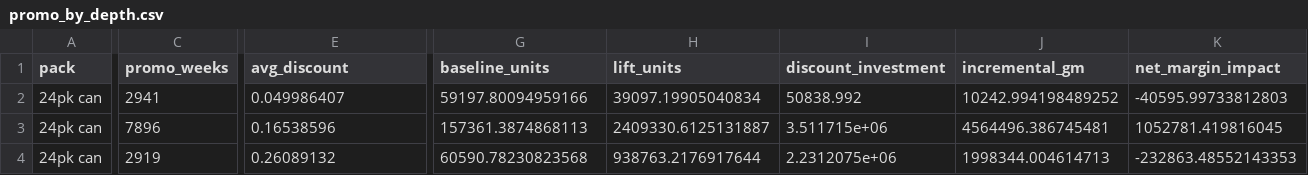
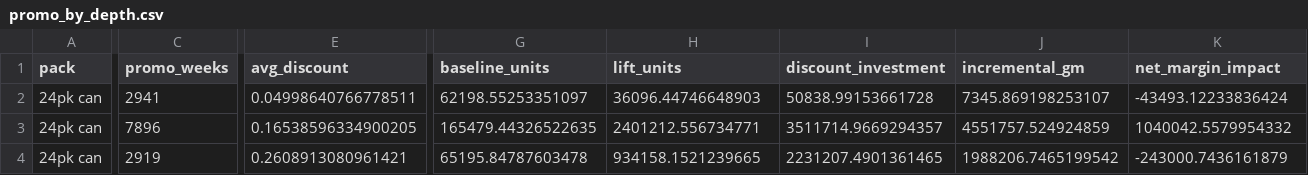
Before and after one commit to smil7/beverage-demand-elasticity, a CSV file: results/promo_by_depth.csv, drawn as a sheet; only a part is shown, gaps mark what is left out; the diff covers the shown part only; the diff names each change by its address in the sheet, - before the commit and + after, or states it on an @@ line.

```diff
--- a/results/promo_by_depth.csv
+++ b/results/promo_by_depth.csv
-E2 (avg_discount): 0.049986407
+E2 (avg_discount): 0.04998640766778511
-G2 (baseline_units): 59197.80094959166
+G2 (baseline_units): 62198.55253351097
-H2 (lift_units): 39097.19905040834
+H2 (lift_units): 36096.44746648903
-I2 (discount_investment): 50838.992
+I2 (discount_investment): 50838.99153661728
-J2 (incremental_gm): 10242.994198489252
+J2 (incremental_gm): 7345.869198253107
-K2 (net_margin_impact): -40595.99733812803
+K2 (net_margin_impact): -43493.12233836424
-E3 (avg_discount): 0.16538596
+E3 (avg_discount): 0.16538596334900205
-G3 (baseline_units): 157361.3874868113
+G3 (baseline_units): 165479.44326522635
-H3 (lift_units): 2409330.6125131887
+H3 (lift_units): 2401212.556734771
-I3 (discount_investment): 3.511715e+06
+I3 (discount_investment): 3511714.9669294357
-J3 (incremental_gm): 4564496.386745481
+J3 (incremental_gm): 4551757.524924859
-K3 (net_margin_impact): 1052781.419816045
+K3 (net_margin_impact): 1040042.5579954332
-E4 (avg_discount): 0.26089132
+E4 (avg_discount): 0.2608913080961421
-G4 (baseline_units): 60590.78230823568
+G4 (baseline_units): 65195.84787603478
-H4 (lift_units): 938763.2176917644
+H4 (lift_units): 934158.1521239665
-I4 (discount_investment): 2.2312075e+06
+I4 (discount_investment): 2231207.4901361465
-J4 (incremental_gm): 1998344.004614713
+J4 (incremental_gm): 1988206.7465199542
-K4 (net_margin_impact): -232863.48552143353
+K4 (net_margin_impact): -243000.7436161879
```
Also changed, not shown: 59 edited cells elsewhere in this file, results/elasticity_coefficients.csv, results/forecast_metrics.csv, 30 other files.
